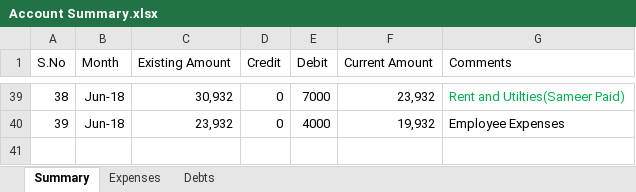
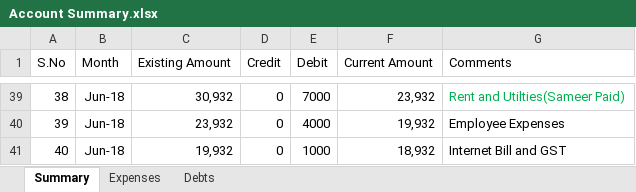
Before and after one commit to shaiksameercse/framework, an Excel workbook: Financials/2018/Account Summary.xlsx, sheet Summary, drawn as a sheet; only a part is shown, gaps mark what is left out; values as stored, in another font and other column widths than the file's, no borders; the diff names each change by its address in the sheet, - before the commit and + after, or states it on an @@ line.

```diff
--- a/Financials/2018/Account Summary.xlsx (sheet Summary)
+++ b/Financials/2018/Account Summary.xlsx (sheet Summary)
+row 41: 40 | Jun-18 | 19,932 | 0 | 1000 | 18,932 | Internet Bill and GST
```
